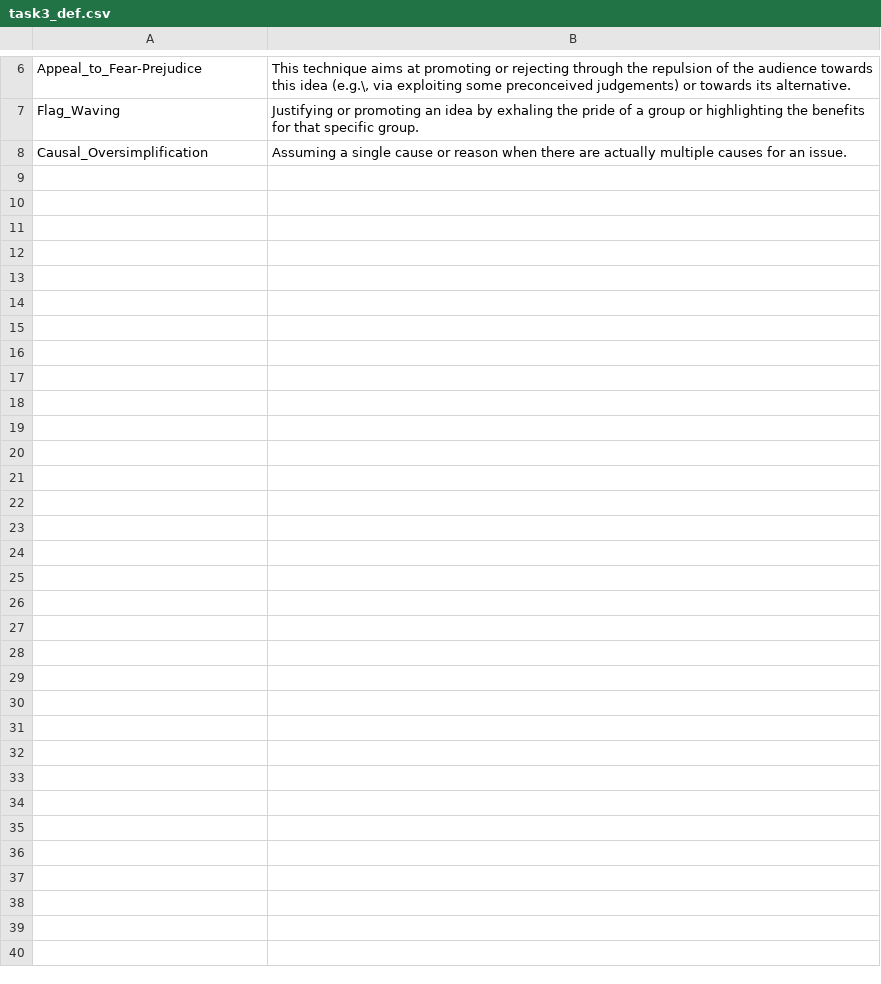
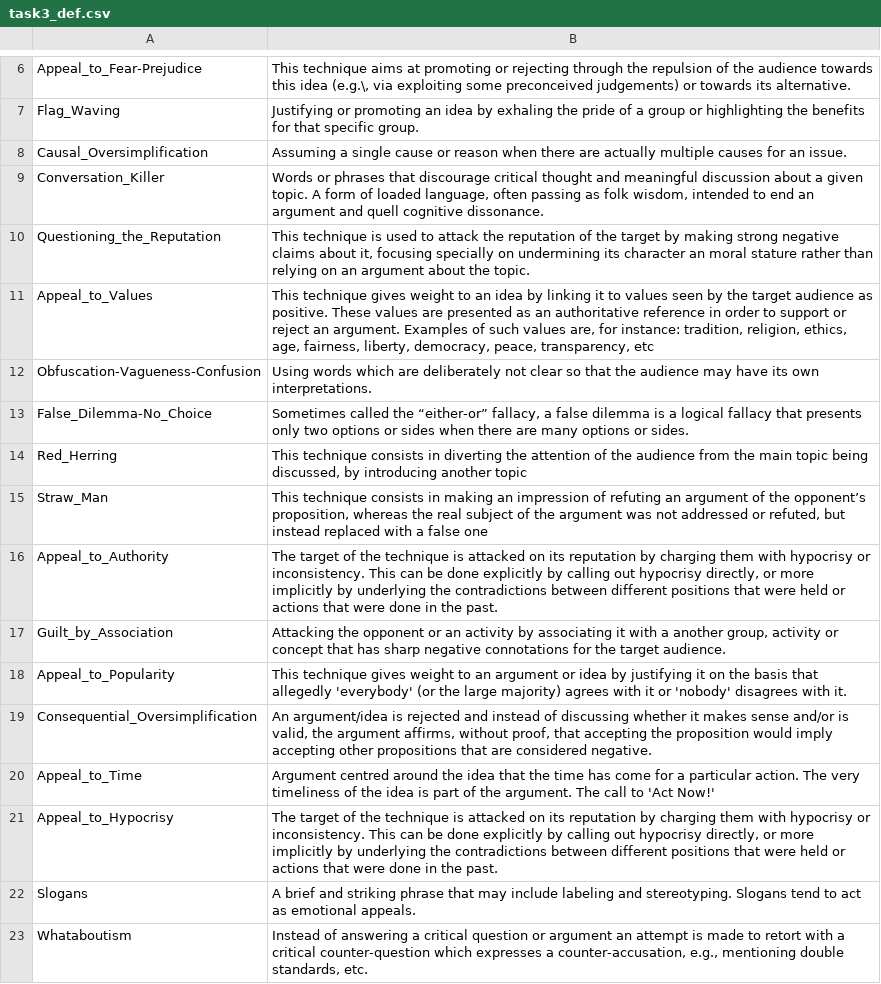
Before and after one commit to yrf1/SemEval23-Task-3-UIUC-Team, a CSV file: resources/task3_def.csv, drawn as a sheet; only a part is shown, gaps mark what is left out.

```diff
--- a/resources/task3_def.csv
+++ b/resources/task3_def.csv
@@ -8 +8,16 @@ Flag_Waving,"Justifying or promoting an idea by exhaling the pride of a group or
 Causal_Oversimplification,"Assuming a single cause or reason when there are actually multiple causes for an issue."
+Conversation_Killer,"Words or phrases that discourage critical thought and meaningful discussion about a given topic. A form of loaded language, often passing as folk wisdom, intended to end an argument and quell cognitive dissonance."
+Questioning_the_Reputation,"This technique is used to attack the reputation of the target by making strong negative claims about it, focusing specially on undermining its character an moral stature rather than relying on an argument about the topic."
+Appeal_to_Values,"This technique gives weight to an idea by linking it to values seen by the target audience as positive. These values are presented as an authoritative reference in order to support or reject an argument. Examples of such values are, for instance: tradition, religion, ethics, age, fairness, liberty, democracy, peace, transparency, etc"
+Obfuscation-Vagueness-Confusion,"Using words which are deliberately not clear so that the audience may have its own interpretations."
+False_Dilemma-No_Choice,"Sometimes called the “either-or” fallacy, a false dilemma is a logical fallacy that presents only two options or sides when there are many options or sides."
+Red_Herring,"This technique consists in diverting the attention of the audience from the main topic being discussed, by introducing another topic"
+Straw_Man,"This technique consists in making an impression of refuting an argument of the opponent’s proposition, whereas the real subject of the argument was not addressed or refuted, but instead replaced with a false one"
+Appeal_to_Authority,"The target of the technique is attacked on its reputation by charging them with hypocrisy or inconsistency. This can be done explicitly by calling out hypocrisy directly, or more implicitly by underlying the contradictions between different positions that were held or actions that were done in the past."
+Guilt_by_Association,"Attacking the opponent or an activity by associating it with a another group, activity or concept that has sharp negative connotations for the target audience."
+Appeal_to_Popularity,"This technique gives weight to an argument or idea by justifying it on the basis that allegedly 'everybody' (or the large majority) agrees with it or 'nobody' disagrees with it."
+Consequential_Oversimplification,"An argument/idea is rejected and instead of discussing whether it makes sense and/or is valid, the argument affirms, without proof, that accepting the proposition would imply accepting other propositions that are considered negative."
+Appeal_to_Time,"Argument centred around the idea that the time has come for a particular action. The very timeliness of the idea is part of the argument. The call to 'Act Now!'"
+Appeal_to_Hypocrisy,"The target of the technique is attacked on its reputation by charging them with hypocrisy or inconsistency. This can be done explicitly by calling out hypocrisy directly, or more implicitly by underlying the contradictions between different positions that were held or actions that were done in the past."
+Slogans,"A brief and striking phrase that may include labeling and stereotyping. Slogans tend to act as emotional appeals."
+Whataboutism,"Instead of answering a critical question or argument an attempt is made to retort with a critical counter-question which expresses a counter-accusation, e.g., mentioning double standards, etc."
```
Also changed, not shown: 2 other files.
